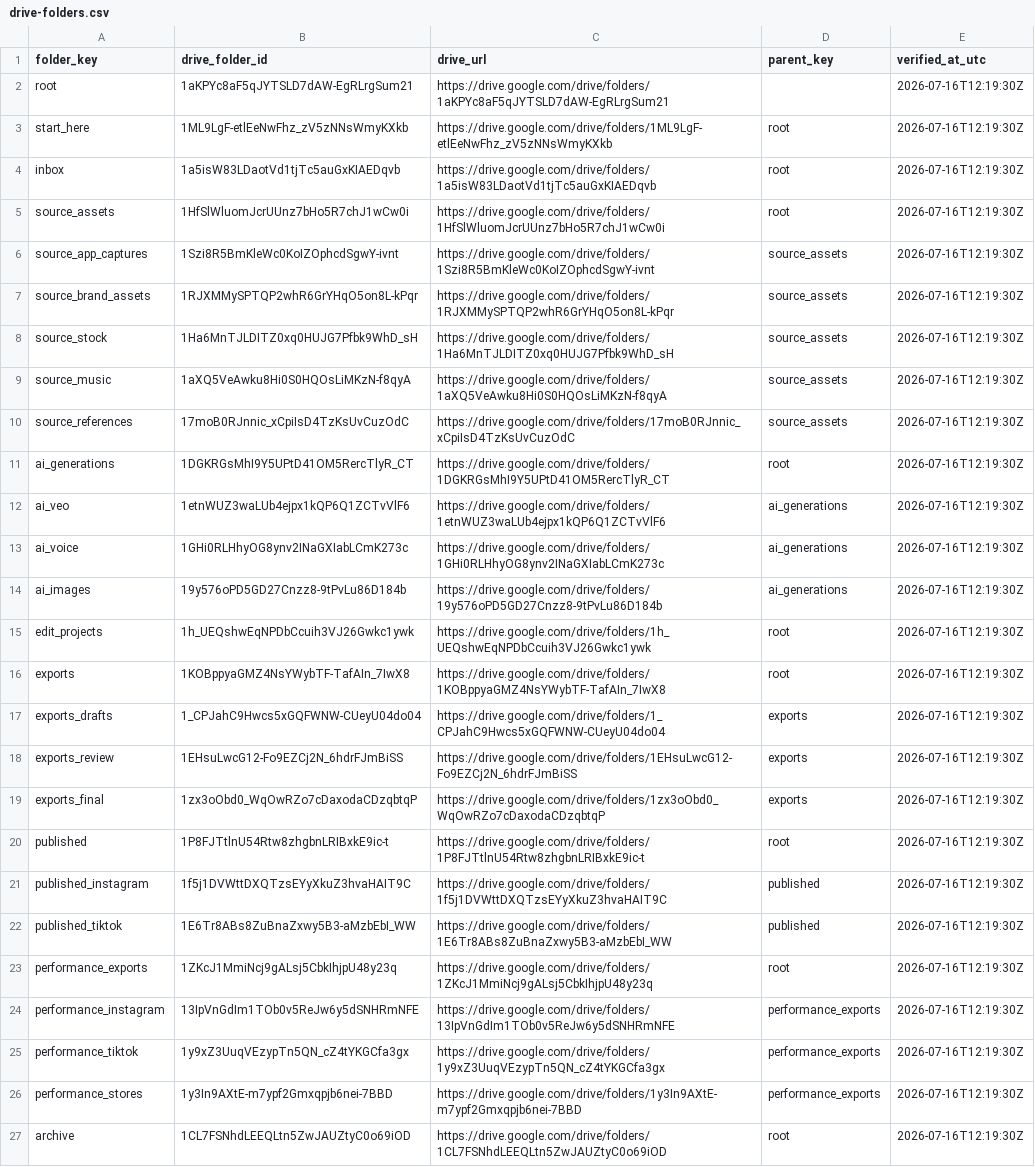
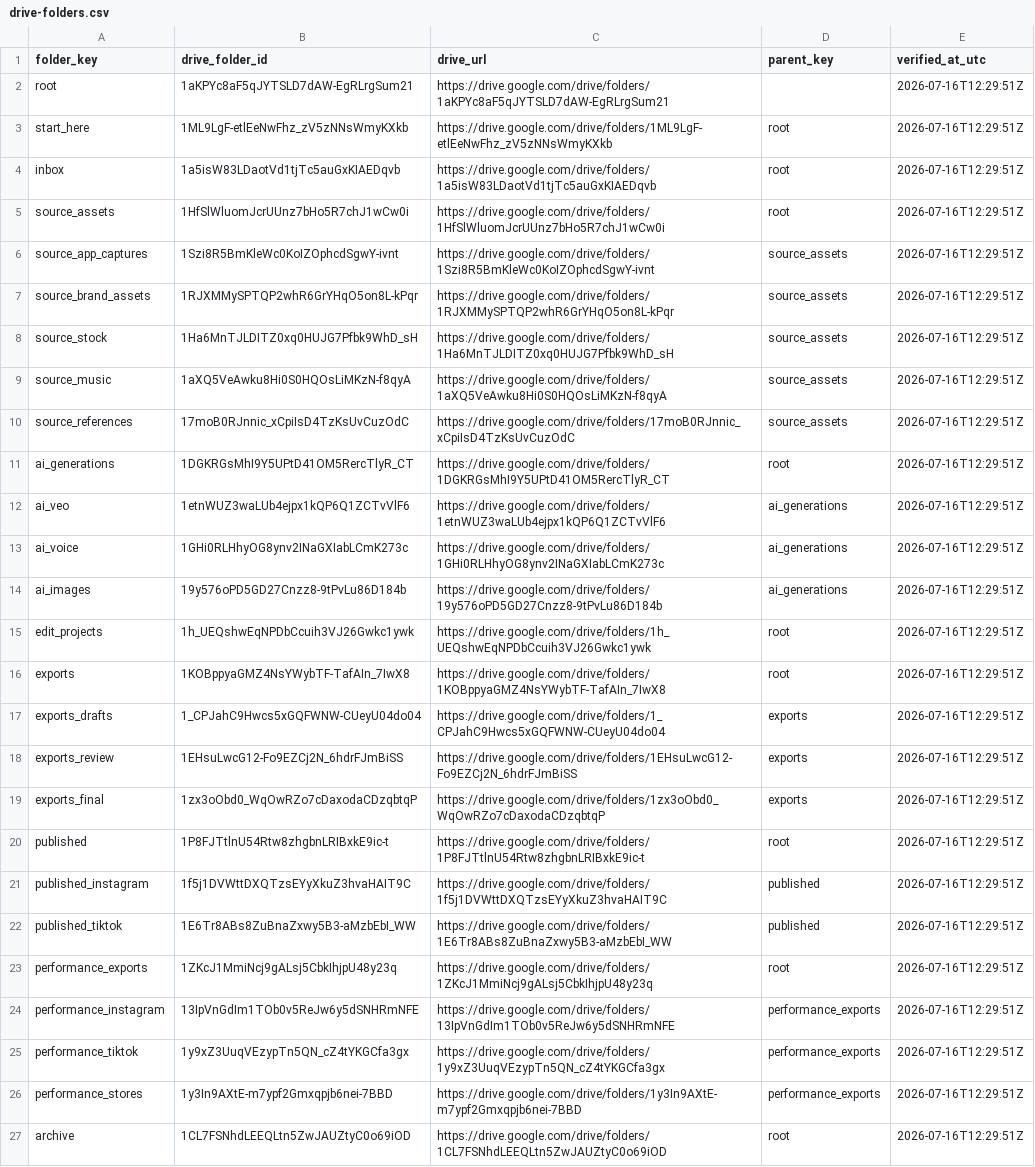
Before and after one commit to lekhakustav/jyotish, a CSV file: marketing/registry/drive-folders.csv, drawn as a sheet; the diff names each change by its address in the sheet, - before the commit and + after, or states it on an @@ line.

Commit message:
docs: add marketing research and channel strategy

```diff
--- a/marketing/registry/drive-folders.csv
+++ b/marketing/registry/drive-folders.csv
-E2:E27 (verified_at_utc): 2026-07-16T12:19:30Z
+E2:E27 (verified_at_utc): 2026-07-16T12:29:51Z
```
Also changed, not shown: 8 other files.
